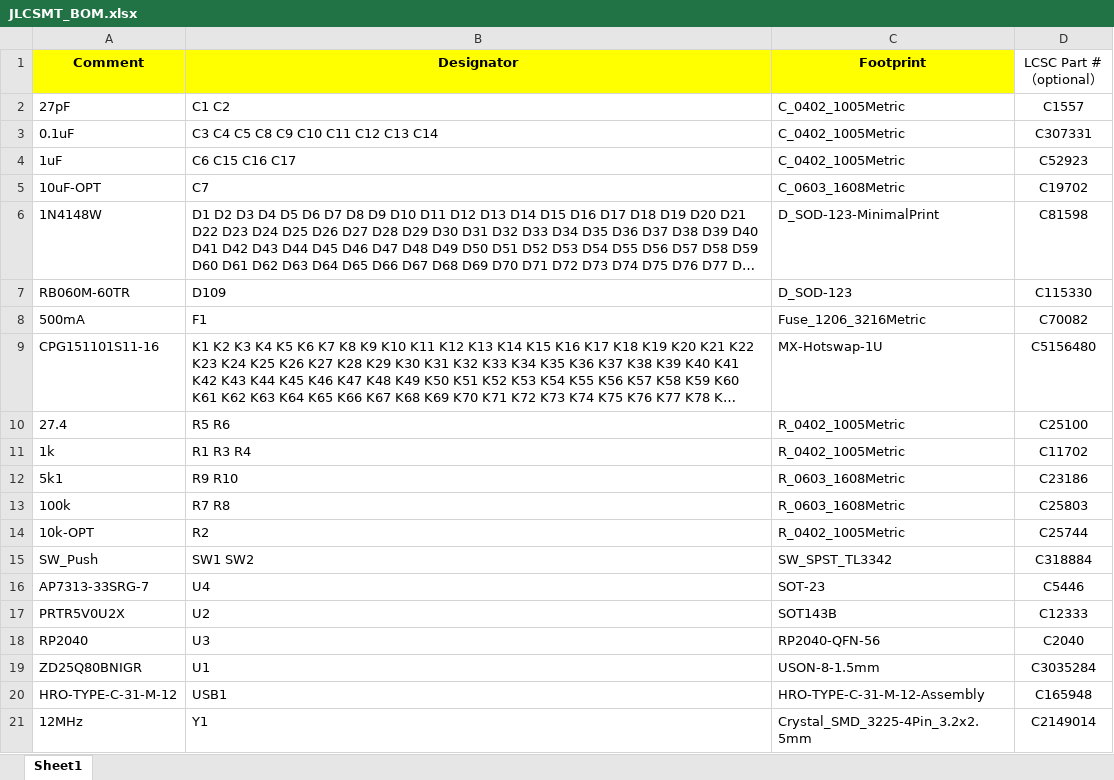
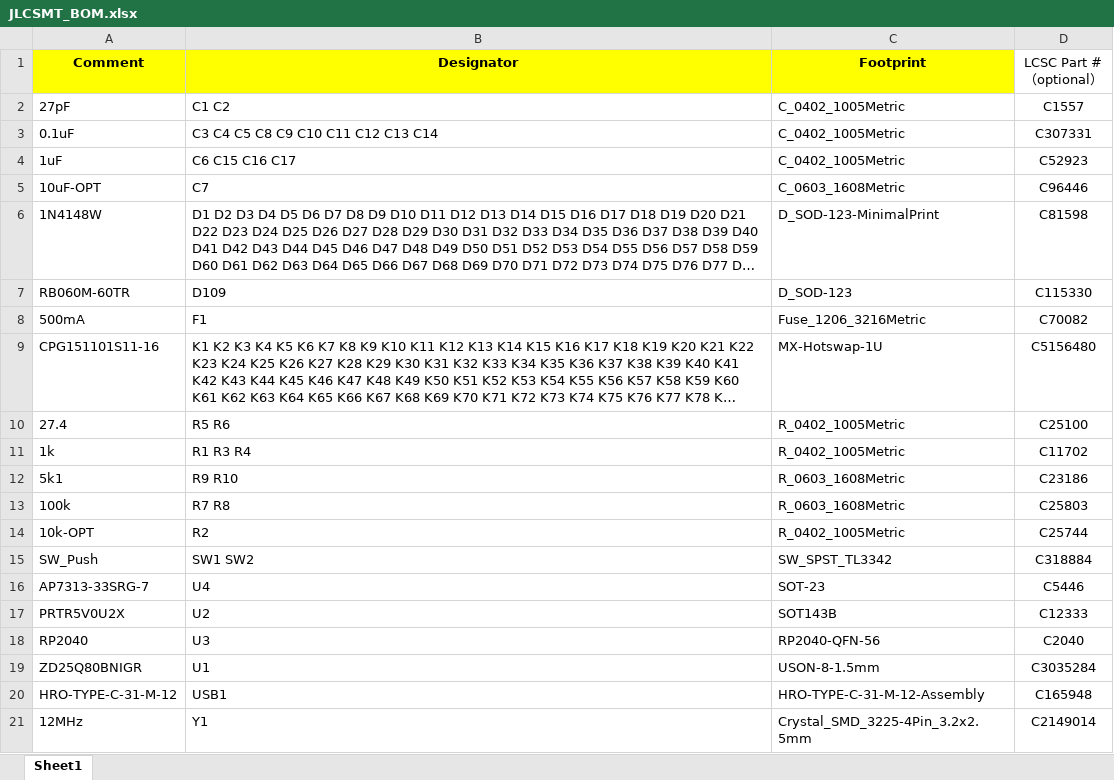
Before and after one commit to ai03-2725/duet-switch-tester, an Excel workbook: Duet-MainPCB/JLCSMT/JLCSMT_BOM.xlsx, sheet Sheet1, drawn as a sheet; long unchanged cells end in …; values as stored, in another font and other column widths than the file's, no borders; the diff names each change by its address in the sheet, - before the commit and + after, or states it on an @@ line.

```diff
--- a/Duet-MainPCB/JLCSMT/JLCSMT_BOM.xlsx (sheet Sheet1)
+++ b/Duet-MainPCB/JLCSMT/JLCSMT_BOM.xlsx (sheet Sheet1)
-D5 (LCSC Part #（optional）): C19702
+D5 (LCSC Part #（optional）): C96446
```
Also changed, not shown: Duet-MainPCB/JLCSMT/JLCSMT_CPL.xlsx.
